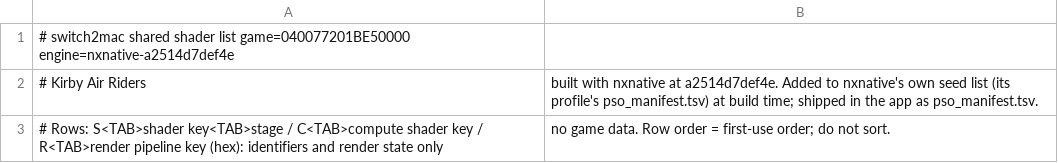
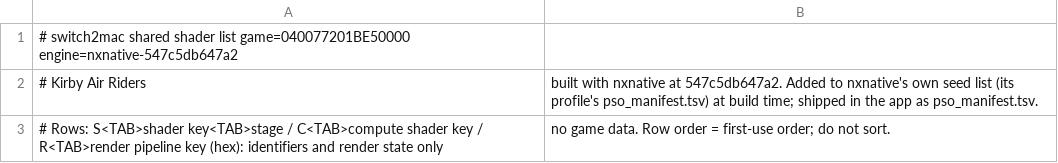
Before and after one commit to IT-Kwj/switch2mac, a TSV file: games/kirby-air-riders/shader_list.tsv, drawn as a sheet.

```diff
--- a/games/kirby-air-riders/shader_list.tsv
+++ b/games/kirby-air-riders/shader_list.tsv
@@ -1,3 +1,3 @@
-# switch2mac shared shader list	game=040077201BE50000	engine=nxnative-a2514d7def4e
-# Kirby Air Riders, built with nxnative at a2514d7def4e. Added to nxnative's own seed list (its profile's pso_manifest.tsv) at build time; shipped in the app as pso_manifest.tsv.
+# switch2mac shared shader list	game=040077201BE50000	engine=nxnative-547c5db647a2
+# Kirby Air Riders, built with nxnative at 547c5db647a2. Added to nxnative's own seed list (its profile's pso_manifest.tsv) at build time; shipped in the app as pso_manifest.tsv.
 # Rows: S<TAB>shader key<TAB>stage / C<TAB>compute shader key / R<TAB>render pipeline key (hex): identifiers and render state only, no game data. Row order = first-use order; do not sort.
```
Also changed, not shown: 3 other files.
